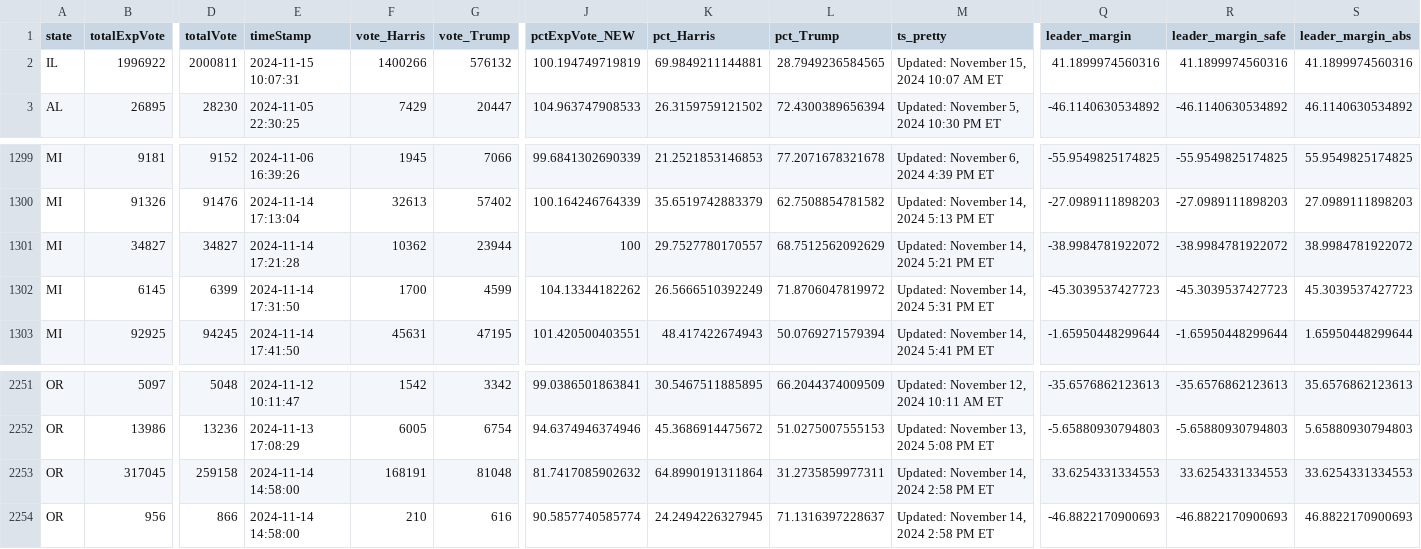
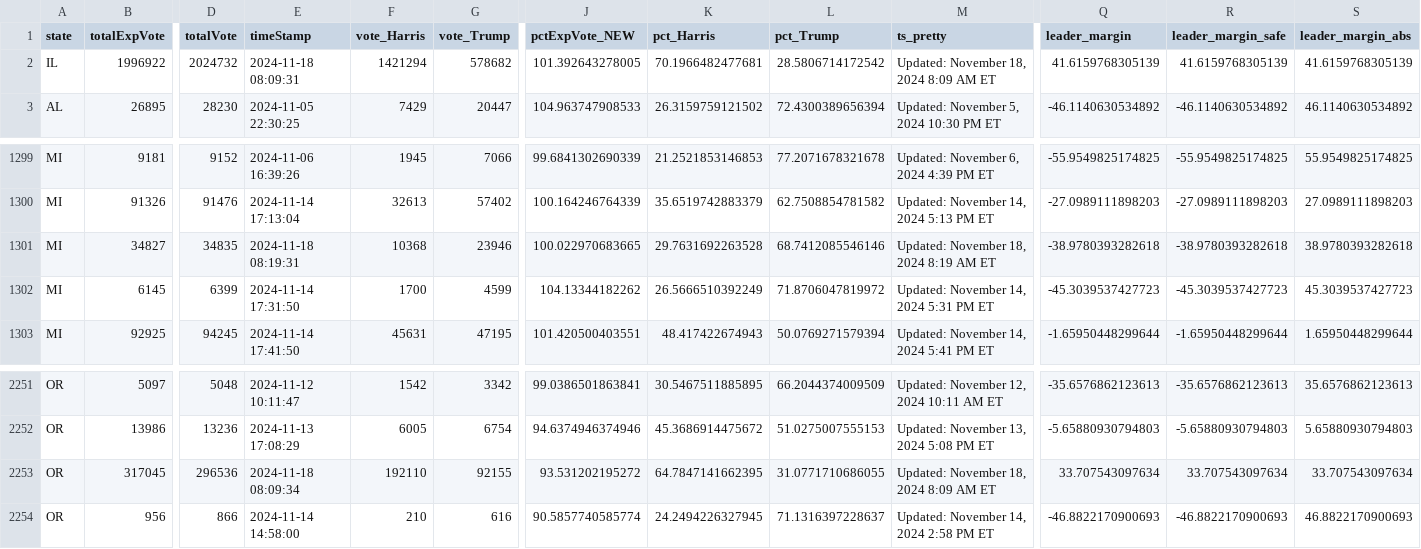
Before and after one commit to cbs-news-data/election-2024-maps, a CSV file: output/all_counties_clean_2024.csv, drawn as a sheet; only a part is shown, gaps mark what is left out; the diff covers the shown part only; the diff names each change by its address in the sheet, - before the commit and + after, or states it on an @@ line.

```diff
--- a/output/all_counties_clean_2024.csv
+++ b/output/all_counties_clean_2024.csv
-D2 (totalVote): 2000811
+D2 (totalVote): 2024732
-E2 (timeStamp): 2024-11-15 10:07:31
+E2 (timeStamp): 2024-11-18 08:09:31
-F2 (vote_Harris): 1400266
+F2 (vote_Harris): 1421294
-G2 (vote_Trump): 576132
+G2 (vote_Trump): 578682
-J2 (pctExpVote_NEW): 100.194749719819
+J2 (pctExpVote_NEW): 101.392643278005
-K2 (pct_Harris): 69.9849211144881
+K2 (pct_Harris): 70.1966482477681
-L2 (pct_Trump): 28.7949236584565
+L2 (pct_Trump): 28.5806714172542
-M2 (ts_pretty): Updated: November 15, 2024 10:07 AM ET
+M2 (ts_pretty): Updated: November 18, 2024 8:09 AM ET
-Q2 (leader_margin): 41.1899974560316
+Q2 (leader_margin): 41.6159768305139
-R2 (leader_margin_safe): 41.1899974560316
+R2 (leader_margin_safe): 41.6159768305139
-S2 (leader_margin_abs): 41.1899974560316
+S2 (leader_margin_abs): 41.6159768305139
-D1301 (totalVote): 34827
+D1301 (totalVote): 34835
-E1301 (timeStamp): 2024-11-14 17:21:28
+E1301 (timeStamp): 2024-11-18 08:19:31
-F1301 (vote_Harris): 10362
+F1301 (vote_Harris): 10368
-G1301 (vote_Trump): 23944
+G1301 (vote_Trump): 23946
-J1301 (pctExpVote_NEW): 100
+J1301 (pctExpVote_NEW): 100.022970683665
-K1301 (pct_Harris): 29.7527780170557
+K1301 (pct_Harris): 29.7631692263528
-L1301 (pct_Trump): 68.7512562092629
+L1301 (pct_Trump): 68.7412085546146
-M1301 (ts_pretty): Updated: November 14, 2024 5:21 PM ET
+M1301 (ts_pretty): Updated: November 18, 2024 8:19 AM ET
-Q1301 (leader_margin): -38.9984781922072
+Q1301 (leader_margin): -38.9780393282618
-R1301 (leader_margin_safe): -38.9984781922072
+R1301 (leader_margin_safe): -38.9780393282618
-S1301 (leader_margin_abs): 38.9984781922072
+S1301 (leader_margin_abs): 38.9780393282618
-D2253 (totalVote): 259158
+D2253 (totalVote): 296536
-E2253 (timeStamp): 2024-11-14 14:58:00
+E2253 (timeStamp): 2024-11-18 08:09:34
-F2253 (vote_Harris): 168191
+F2253 (vote_Harris): 192110
-G2253 (vote_Trump): 81048
+G2253 (vote_Trump): 92155
-J2253 (pctExpVote_NEW): 81.7417085902632
+J2253 (pctExpVote_NEW): 93.531202195272
-K2253 (pct_Harris): 64.8990191311864
+K2253 (pct_Harris): 64.7847141662395
-L2253 (pct_Trump): 31.2735859977311
+L2253 (pct_Trump): 31.0771710686055
-M2253 (ts_pretty): Updated: November 14, 2024 2:58 PM ET
+M2253 (ts_pretty): Updated: November 18, 2024 8:09 AM ET
-Q2253 (leader_margin): 33.6254331334553
+Q2253 (leader_margin): 33.707543097634
-R2253 (leader_margin_safe): 33.6254331334553
+R2253 (leader_margin_safe): 33.707543097634
-S2253 (leader_margin_abs): 33.6254331334553
+S2253 (leader_margin_abs): 33.707543097634
```
Also changed, not shown: 46 edited cells elsewhere in this file.
